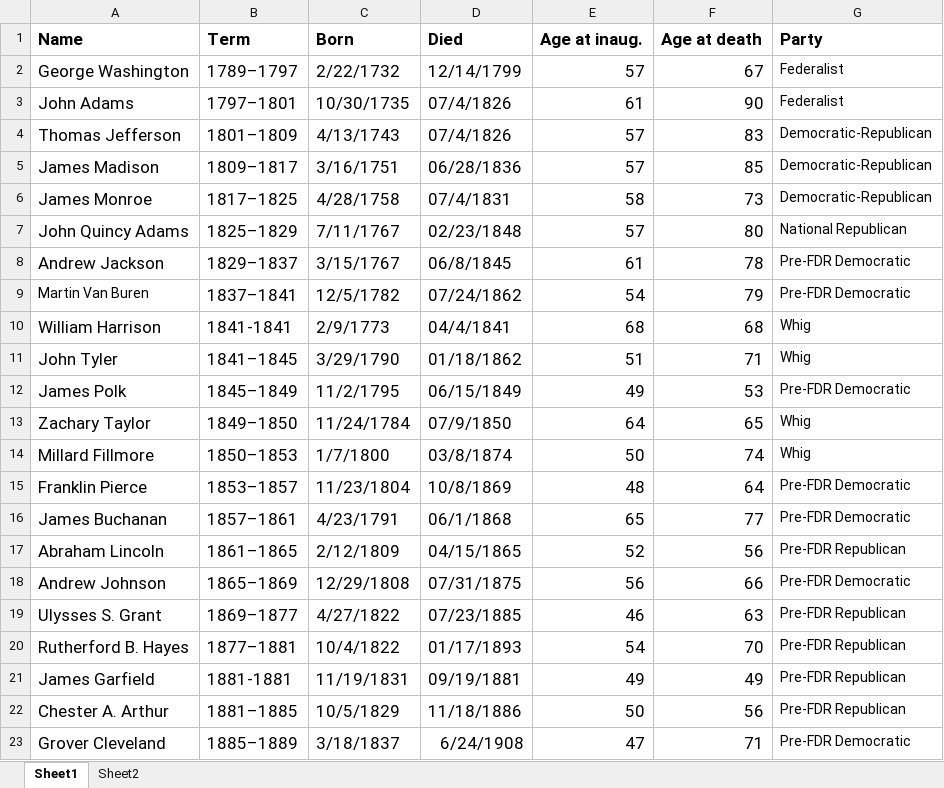
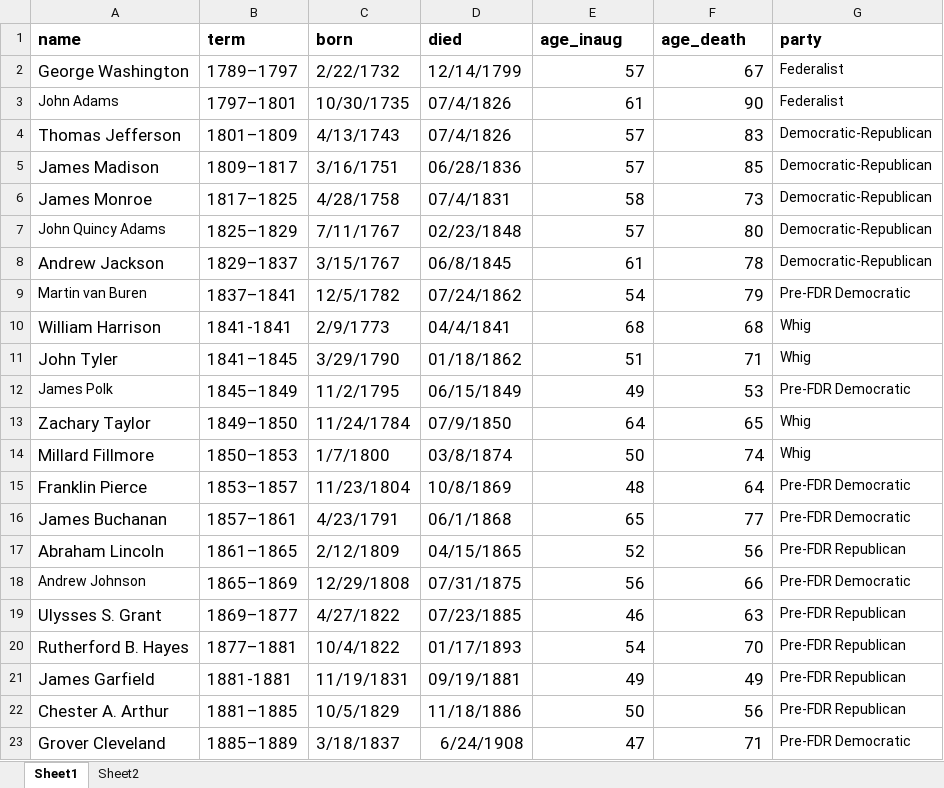
Before and after one commit to tom3murray/Banzai-predicament, an Excel workbook: presidential_variables.xlsx, sheet Sheet1, drawn as a sheet; only a part is shown; values as stored, in another font and other column widths than the file's, no borders; removed rows and columns are numbered as before the commit, all else as after; the diff covers the shown part only; the diff names each change by its address in the sheet, - before the commit and + after, or states it on an @@ line.

```diff
--- a/presidential_variables.xlsx (sheet Sheet1)
+++ b/presidential_variables.xlsx (sheet Sheet1)
-row 1: Name | Term | Born | Died | Age at inaug. | Age at death | Party
+row 1: name | term | born | died | age_inaug | age_death | party
@@ A3 text size: smaller @@
@@ A7 text size: smaller @@
-G7: National Republican
+G7: Democratic-Republican
-G8: Pre-FDR Democratic
+G8: Democratic-Republican
-A9: Martin Van Buren
+A9: Martin van Buren
@@ A12 text size: smaller @@
@@ A18 text size: smaller @@
```
Also changed, not shown: 11 edited cells and cell formats elsewhere in this sheet, 7 other files.
